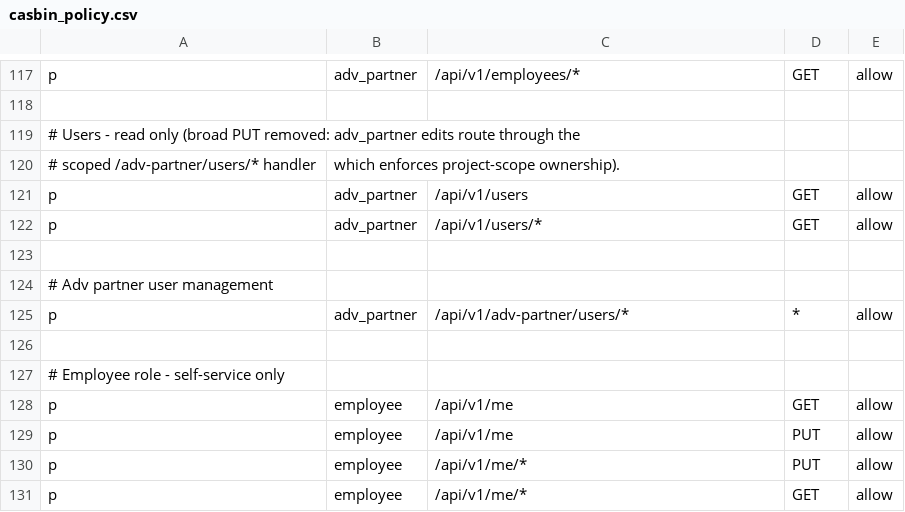
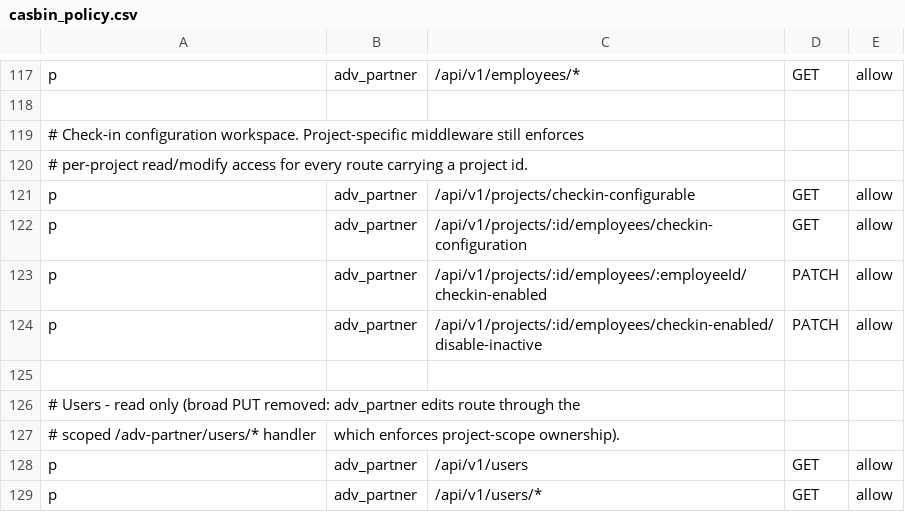
Before and after one commit to 4rankng/payroll, a CSV file: backend/configs/casbin_policy.csv, drawn as a sheet; only a part is shown, gaps mark what is left out; the shorter side is filled out with more unchanged rows; the diff names each change by its address in the sheet, - before the commit and + after, or states it on an @@ line.

Commit message:
feat(attendance): add check-in settings page

```diff
--- a/backend/configs/casbin_policy.csv
+++ b/backend/configs/casbin_policy.csv
+row 119: # Check-in configuration workspace. Project-specific middleware still enforces
+row 120: # per-project read/modify access for every route carrying a project id.
+row 121: p | adv_partner | /api/v1/projects/checkin-configurable | GET | allow
+row 122: p | adv_partner | /api/v1/projects/:id/employees/checkin-configuration | GET | allow
+row 123: p | adv_partner | /api/v1/projects/:id/employees/:employeeId/checkin-enabled | PATCH | allow
+row 124: p | adv_partner | /api/v1/projects/:id/employees/checkin-enabled/disable-inactive | PATCH | allow
+row 125: (empty)
```
Also changed, not shown: 32 other files.
